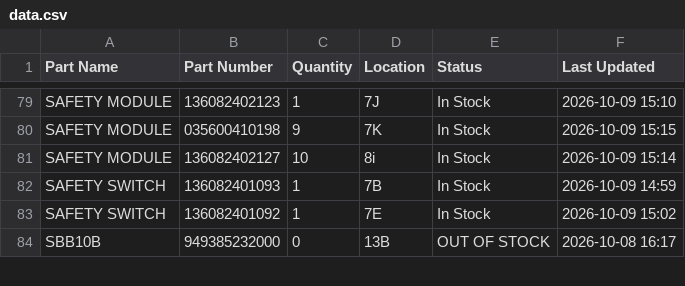
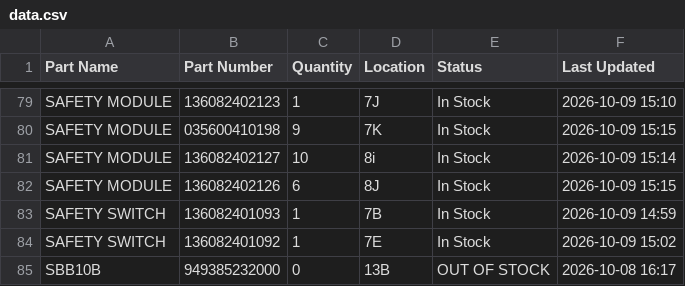
Before and after one commit to salmanaziz859-star/tms-stock, a CSV file: data.csv, drawn as a sheet; only a part is shown, gaps mark what is left out.

Commit message:
Stock update 2026-10-09 15:15

```diff
--- a/data.csv
+++ b/data.csv
@@ -81,2 +81,3 @@ SAFETY MODULE,035600410198,9,7K,In Stock,2026-10-09 15:15
 SAFETY MODULE,136082402127,10,8i,In Stock,2026-10-09 15:14
+SAFETY MODULE,136082402126,6,8J,In Stock,2026-10-09 15:15
 SAFETY SWITCH,136082401093,1,7B,In Stock,2026-10-09 14:59
```
Also changed, not shown: 1 other file.
